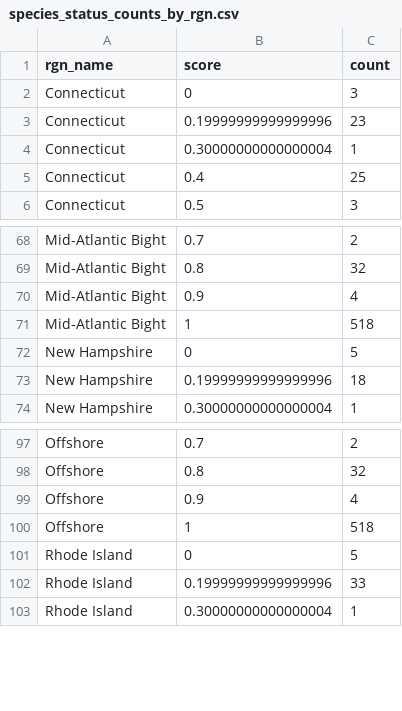
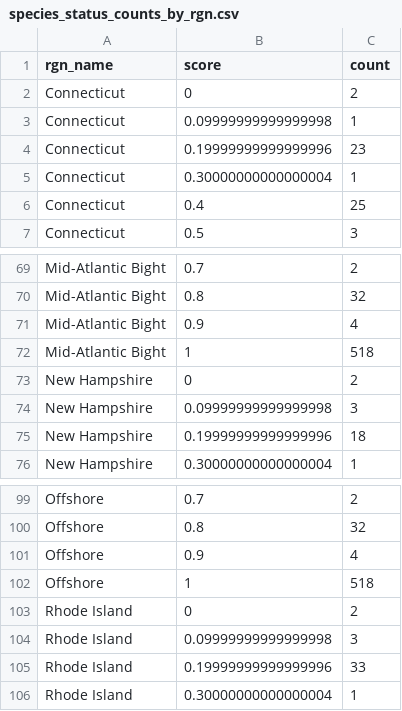
Before and after one commit to OHI-Northeast/ne-prep, a CSV file: prep/bio/data/species_status_counts_by_rgn.csv, drawn as a sheet; only a part is shown, gaps mark what is left out.

```diff
--- a/prep/bio/data/species_status_counts_by_rgn.csv
+++ b/prep/bio/data/species_status_counts_by_rgn.csv
@@ -1,3 +1,4 @@
 rgn_name,score,count
-Connecticut,0,3
+Connecticut,0,2
+Connecticut,0.09999999999999998,1
 Connecticut,0.19999999999999996,23
@@ -71,3 +72,4 @@ Mid-Atlantic Bight,0.9,4
 Mid-Atlantic Bight,1,518
-New Hampshire,0,5
+New Hampshire,0,2
+New Hampshire,0.09999999999999998,3
 New Hampshire,0.19999999999999996,18
@@ -100,3 +102,4 @@ Offshore,0.9,4
 Offshore,1,518
-Rhode Island,0,5
+Rhode Island,0,2
+Rhode Island,0.09999999999999998,3
 Rhode Island,0.19999999999999996,33
```
Also changed, not shown: prep/bio/data/hab_data_info.csv, prep/bio/hab/data/salt_marsh_percent_change.csv, 11 other files.
